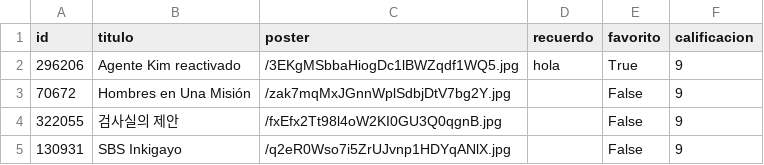
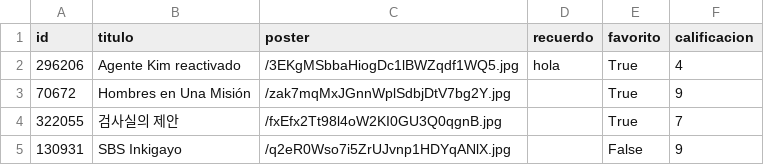
Before and after one commit to AxeNzo12/JulyVerse, a CSV file: mis_kdramas.csv, drawn as a sheet.

```diff
--- a/mis_kdramas.csv
+++ b/mis_kdramas.csv
@@ -1,5 +1,5 @@
 id,titulo,poster,recuerdo,favorito,calificacion
-296206,Agente Kim reactivado,/3EKgMSbbaHiogDc1lBWZqdf1WQ5.jpg,hola,True,9
-70672,Hombres en Una Misión,/zak7mqMxJGnnWplSdbjDtV7bg2Y.jpg,,False,9
-322055,검사실의 제안,/fxEfx2Tt98l4oW2KI0GU3Q0qgnB.jpg,,False,9
+296206,Agente Kim reactivado,/3EKgMSbbaHiogDc1lBWZqdf1WQ5.jpg,hola,True,4
+70672,Hombres en Una Misión,/zak7mqMxJGnnWplSdbjDtV7bg2Y.jpg,,True,9
+322055,검사실의 제안,/fxEfx2Tt98l4oW2KI0GU3Q0qgnB.jpg,,True,7
 130931,SBS Inkigayo,/q2eR0Wso7i5ZrUJvnp1HDYqANlX.jpg,,False,9
```
Also changed, not shown: 1 other file.
